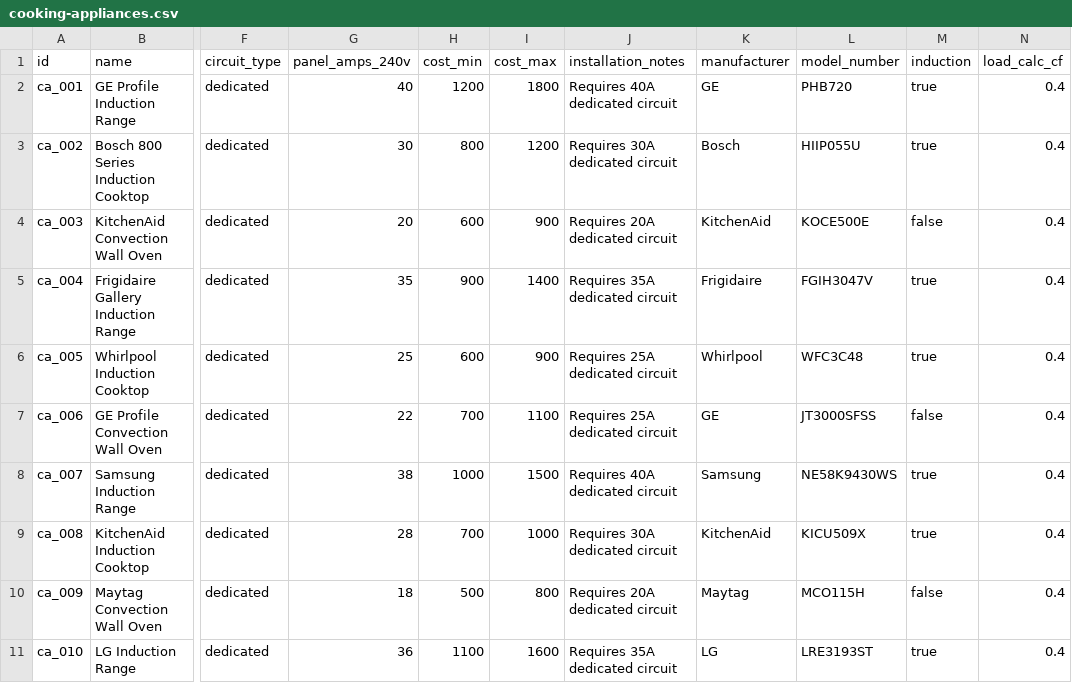
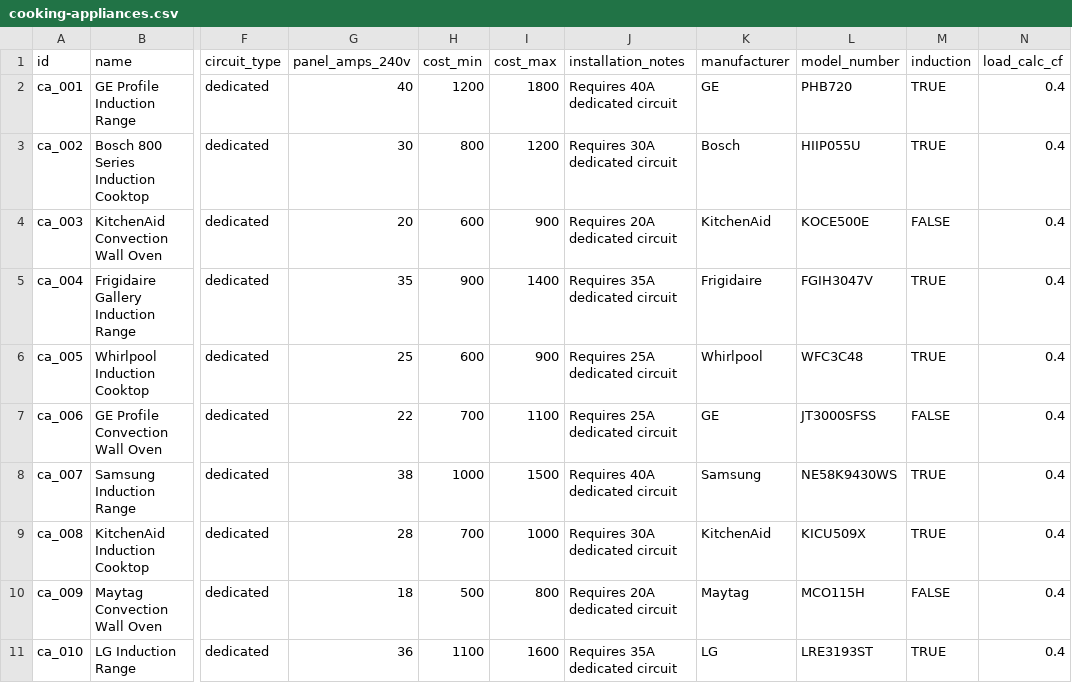
Before and after one commit to steevschmidt/PanelWizard, a CSV file: data/appliances/cooking-appliances.csv, drawn as a sheet; only a part is shown, gaps mark what is left out; the diff names each change by its address in the sheet, - before the commit and + after, or states it on an @@ line.

```diff
--- a/data/appliances/cooking-appliances.csv
+++ b/data/appliances/cooking-appliances.csv
-M2:M3 (induction): true
+M2:M3 (induction): TRUE
-M4 (induction): false
+M4 (induction): FALSE
-M5:M6 (induction): true
+M5:M6 (induction): TRUE
-M7 (induction): false
+M7 (induction): FALSE
-M8:M9 (induction): true
+M8:M9 (induction): TRUE
-M10 (induction): false
+M10 (induction): FALSE
-M11 (induction): true
+M11 (induction): TRUE
```
Also changed, not shown: data/appliances/clothes-dryers.csv, data/appliances/ev-chargers.csv, 5 other files.
